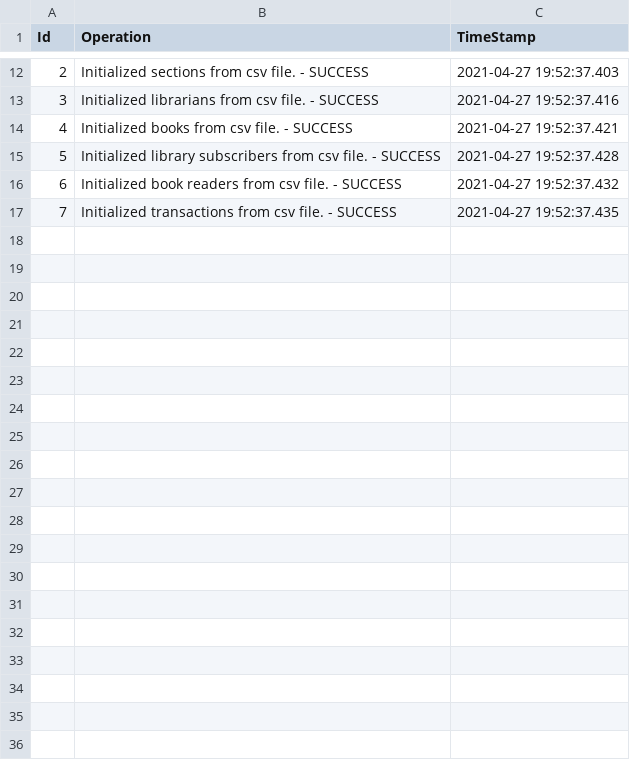
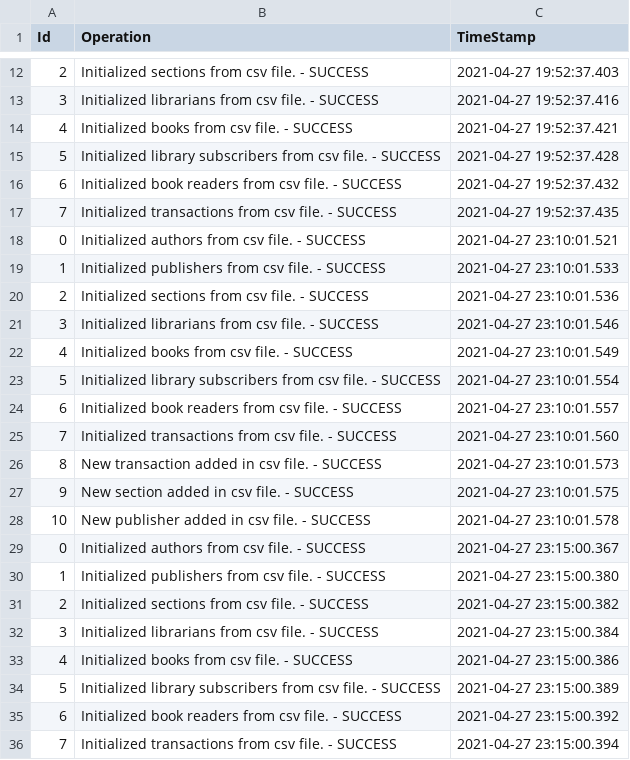
Before and after one commit to Simmiyo/Biblioteca_PAO, a CSV file: data/operations_log.csv, drawn as a sheet; only a part is shown, gaps mark what is left out; the diff covers the shown part only; the diff names each change by its address in the sheet, - before the commit and + after, or states it on an @@ line.

```diff
--- a/data/operations_log.csv
+++ b/data/operations_log.csv
+row 18: 0 | Initialized authors from csv file. - SUCCESS | 2021-04-27 23:10:01.521
+row 19: 1 | Initialized publishers from csv file. - SUCCESS | 2021-04-27 23:10:01.533
+row 20: 2 | Initialized sections from csv file. - SUCCESS | 2021-04-27 23:10:01.536
+row 21: 3 | Initialized librarians from csv file. - SUCCESS | 2021-04-27 23:10:01.546
+row 22: 4 | Initialized books from csv file. - SUCCESS | 2021-04-27 23:10:01.549
+row 23: 5 | Initialized library subscribers from csv file. - SUCCESS | 2021-04-27 23:10:01.554
+row 24: 6 | Initialized book readers from csv file. - SUCCESS | 2021-04-27 23:10:01.557
+row 25: 7 | Initialized transactions from csv file. - SUCCESS | 2021-04-27 23:10:01.560
+row 26: 8 | New transaction added in csv file. - SUCCESS | 2021-04-27 23:10:01.573
+row 27: 9 | New section added in csv file. - SUCCESS | 2021-04-27 23:10:01.575
+row 28: 10 | New publisher added in csv file. - SUCCESS | 2021-04-27 23:10:01.578
+row 29: 0 | Initialized authors from csv file. - SUCCESS | 2021-04-27 23:15:00.367
+row 30: 1 | Initialized publishers from csv file. - SUCCESS | 2021-04-27 23:15:00.380
+row 31: 2 | Initialized sections from csv file. - SUCCESS | 2021-04-27 23:15:00.382
+row 32: 3 | Initialized librarians from csv file. - SUCCESS | 2021-04-27 23:15:00.384
+row 33: 4 | Initialized books from csv file. - SUCCESS | 2021-04-27 23:15:00.386
+row 34: 5 | Initialized library subscribers from csv file. - SUCCESS | 2021-04-27 23:15:00.389
+row 35: 6 | Initialized book readers from csv file. - SUCCESS | 2021-04-27 23:15:00.392
+row 36: 7 | Initialized transactions from csv file. - SUCCESS | 2021-04-27 23:15:00.394
```
Also changed, not shown: 21 added rows elsewhere in this file, 7 other files.
